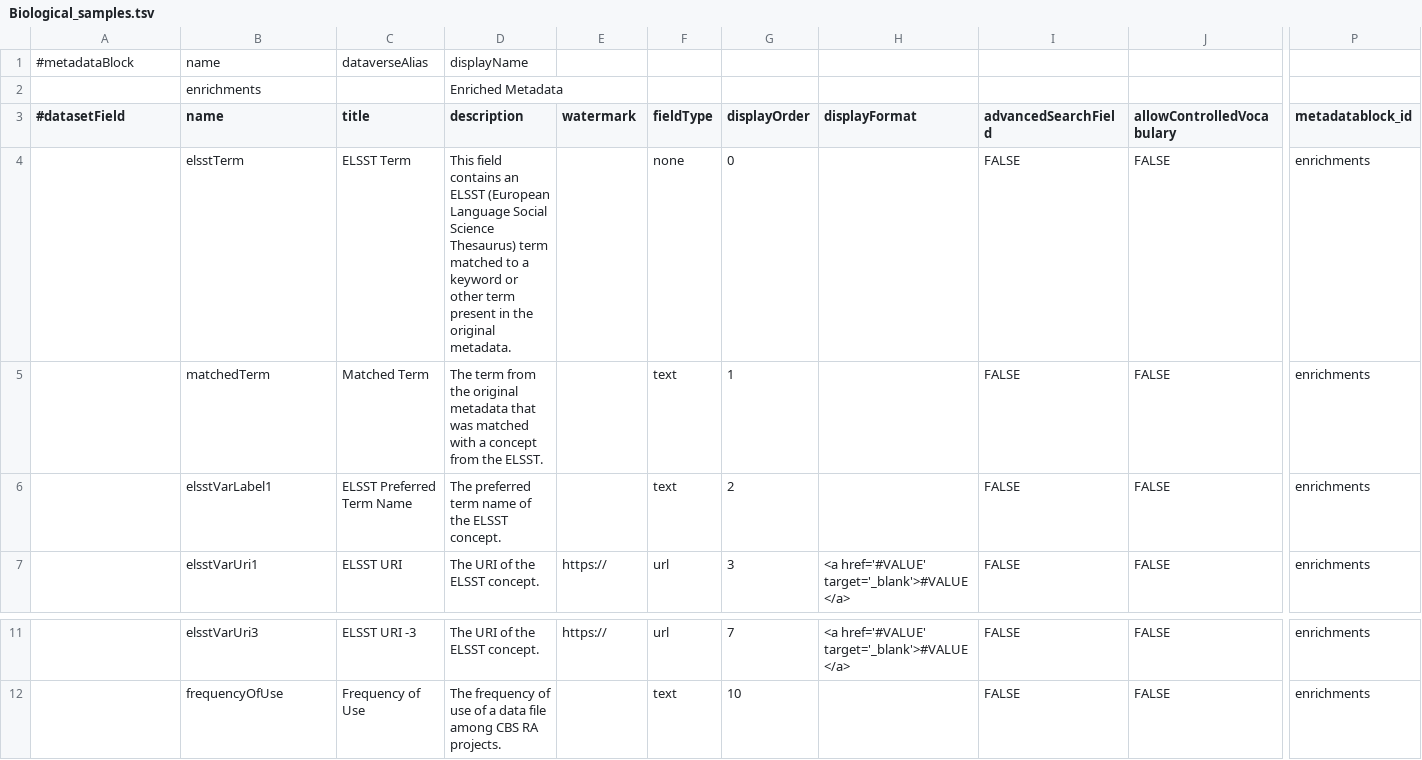
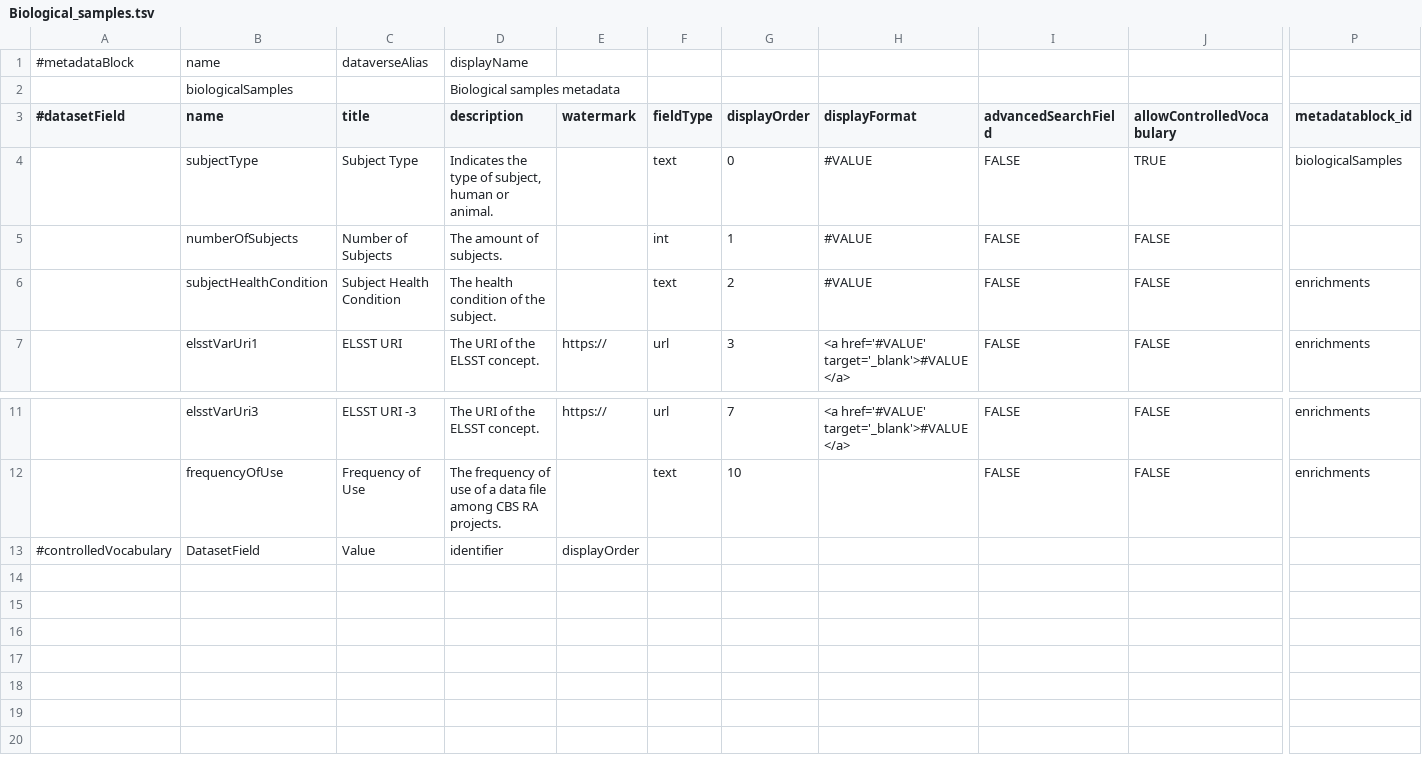
Before and after one commit to LauraHuisintveld/Medical-Metadata-Custom-blocks, a TSV file: Biological_samples.tsv, drawn as a sheet; only a part is shown, gaps mark what is left out; removed rows and columns are numbered as before the commit, all else as after; rows hold the shown columns only; the diff names each change by its address in the sheet, - before the commit and + after, or states it on an @@ line.

Commit message:
Update Biological_samples.tsv

```diff
--- a/Biological_samples.tsv
+++ b/Biological_samples.tsv
-row 2:  | enrichments |  | Enriched Metadata
+row 2:  | biologicalSamples |  | Biological samples metadata
-B4 (name): elsstTerm
+B4 (name): subjectType
-C4 (title): ELSST Term
+C4 (title): Subject Type
-D4 (description): This field contains an ELSST (European Language Social Science Thesaurus) term matched to a keyword or other term present in the original metadata.
+D4 (description): Indicates the type of subject, human or animal.
-F4 (fieldType): none
+F4 (fieldType): text
-H4 (displayFormat): (empty)
+H4 (displayFormat): #VALUE
-J4 (allowControlledVocabulary): FALSE
+J4 (allowControlledVocabulary): TRUE
-P4 (metadatablock_id): enrichments
+P4 (metadatablock_id): biologicalSamples
+row 5:  | numberOfSubjects | Number of Subjects | The amount of subjects. |  | int | 1 | #VALUE | FALSE | FALSE
-B6 (name): matchedTerm
+B6 (name): subjectHealthCondition
-C6 (title): Matched Term
+C6 (title): Subject Health Condition
-D6 (description): The term from the original metadata that was matched with a concept from the ELSST.
+D6 (description): The health condition of the subject.
-G6 (displayOrder): 1
+G6 (displayOrder): 2
-H6 (displayFormat): (empty)
+H6 (displayFormat): #VALUE
-row 6:  | elsstVarLabel1 | ELSST Preferred Term Name | The preferred term name of the ELSST concept. |  | text | 2 |  | FALSE | FALSE | enrichments
+row 13: #controlledVocabulary | DatasetField | Value | identifier | displayOrder
```
